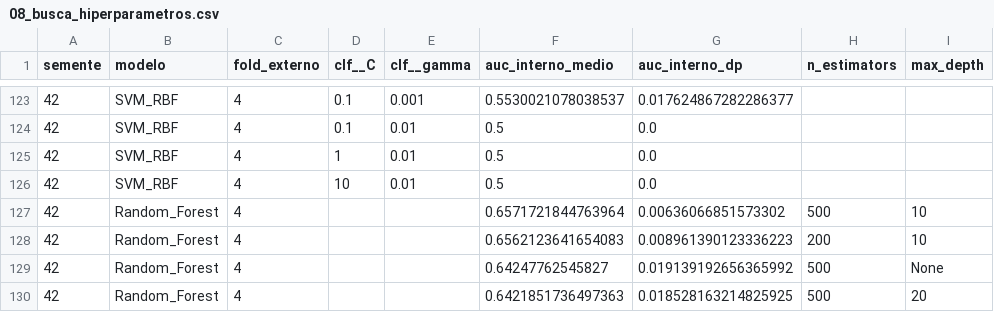
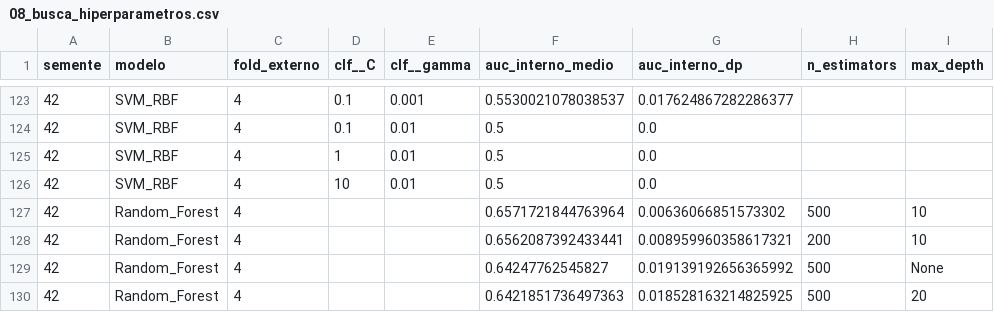
Before and after one commit to Dudamaiap/TCC_TEA, a CSV file: Results/08_busca_hiperparametros.csv, drawn as a sheet; only a part is shown, gaps mark what is left out; the diff names each change by its address in the sheet, - before the commit and + after, or states it on an @@ line.

```diff
--- a/Results/08_busca_hiperparametros.csv
+++ b/Results/08_busca_hiperparametros.csv
-F128 (auc_interno_medio): 0.6562123641654083
+F128 (auc_interno_medio): 0.6562087392433441
-G128 (auc_interno_dp): 0.008961390123336223
+G128 (auc_interno_dp): 0.008959960358617321
```
Also changed, not shown: Results/08_resultados_long.csv, Results/09_resultados_long.csv, 9 other files.
